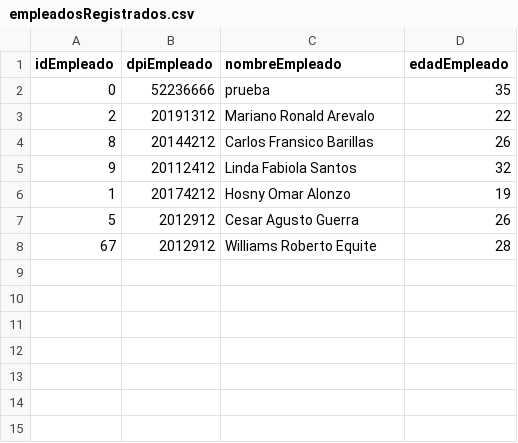
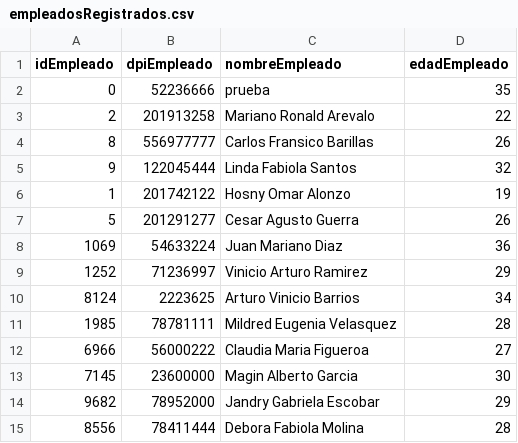
Before and after one commit to sergiomendez1998/proyectoFinalAlgoritmo, a CSV file: proyecto/csvFile/empleadosRegistrados.csv, drawn as a sheet.

```diff
--- a/proyecto/csvFile/empleadosRegistrados.csv
+++ b/proyecto/csvFile/empleadosRegistrados.csv
@@ -2,7 +2,14 @@ idEmpleado, dpiEmpleado,nombreEmpleado,edadEmpleado
 0,52236666,prueba,35
-2,20191312,Mariano Ronald Arevalo,22
-8,20144212,Carlos Fransico Barillas,26
-9,20112412,Linda Fabiola Santos,32
-1,20174212,Hosny Omar Alonzo,19
-5,2012912,Cesar Agusto Guerra,26
-67,2012912,Williams Roberto Equite,28
+2,201913258,Mariano Ronald Arevalo,22
+8,556977777,Carlos Fransico Barillas,26
+9,122045444,Linda Fabiola Santos,32
+1,201742122,Hosny Omar Alonzo,19
+5,201291277,Cesar Agusto Guerra,26
+1069,54633224,Juan Mariano Diaz,36
+1252,71236997,Vinicio Arturo Ramirez,29
+8124,2223625,Arturo Vinicio Barrios,34
+1985,78781111,Mildred Eugenia Velasquez,28
+6966,56000222,Claudia Maria Figueroa,27
+7145,23600000,Magin Alberto Garcia,30
+9682,78952000,Jandry Gabriela Escobar,29
+8556,78411444,Debora Fabiola Molina,28
```
Also changed, not shown: proyecto/csvFile/registrosEmpresaPlanilla.csv, 7 other files.
